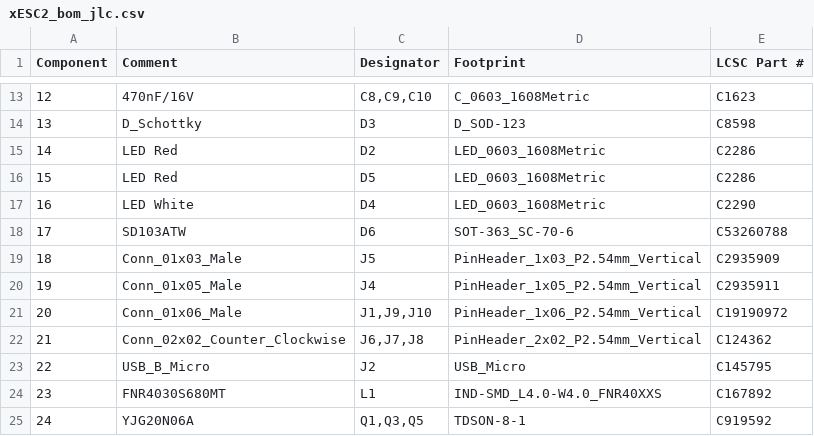
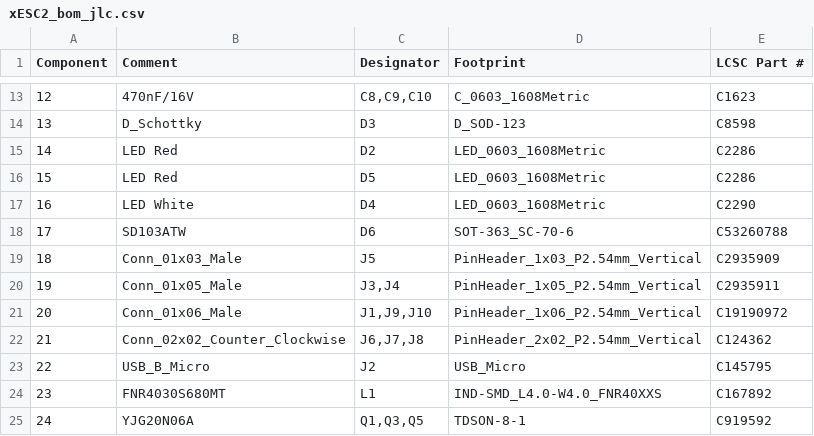
Before and after one commit to ClemensElflein/xESC, a CSV file: release/POWER/xESC2_bom_jlc.csv, drawn as a sheet; only a part is shown, gaps mark what is left out.

```diff
--- a/release/POWER/xESC2_bom_jlc.csv
+++ b/release/POWER/xESC2_bom_jlc.csv
@@ -19,3 +19,3 @@ Component,Comment,Designator,Footprint,LCSC Part #
 18,Conn_01x03_Male,J5,PinHeader_1x03_P2.54mm_Vertical,C2935909
-19,Conn_01x05_Male,J4,PinHeader_1x05_P2.54mm_Vertical,C2935911
+19,Conn_01x05_Male,"J3,J4",PinHeader_1x05_P2.54mm_Vertical,C2935911
 20,Conn_01x06_Male,"J1,J9,J10",PinHeader_1x06_P2.54mm_Vertical,C19190972
```
Also changed, not shown: release/POWER/xESC2_cpl_jlc.csv, release/default/xESC2_bom_jlc.csv, 21 other files.
